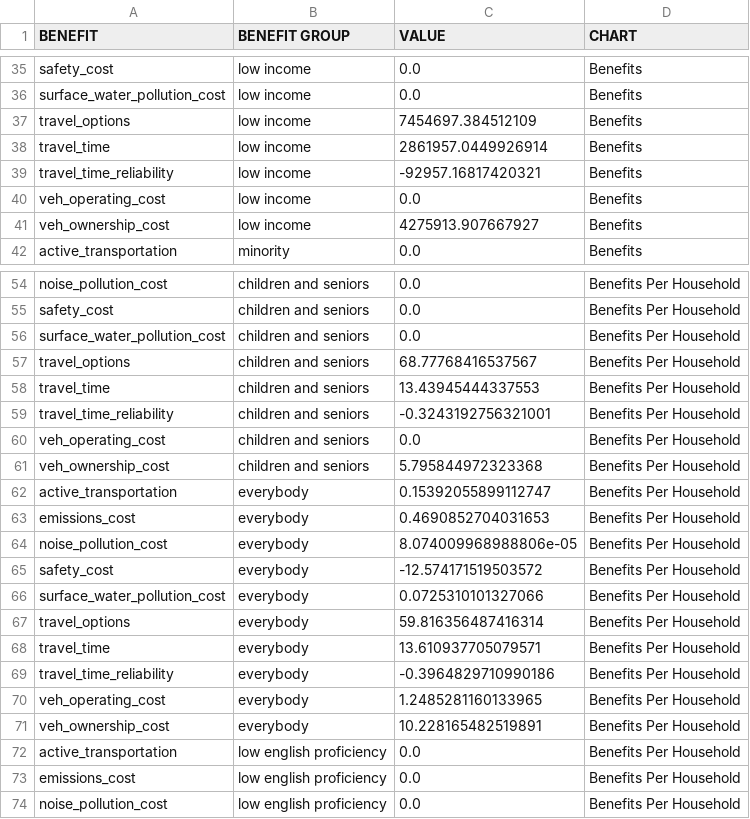
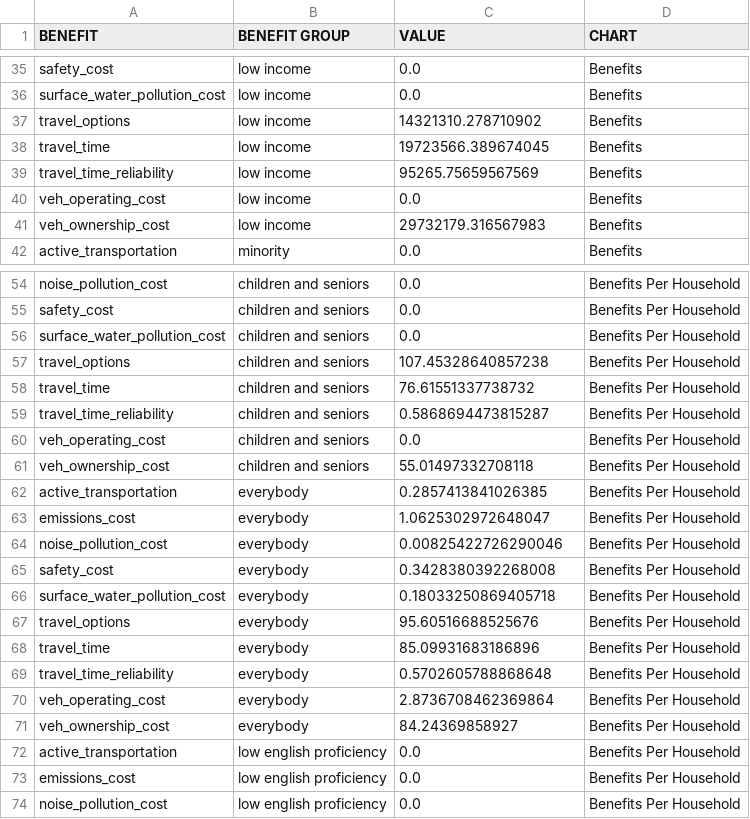
Before and after one commit to MetroModelingServices/ActivityViz_Data, a CSV file: data/portland/Projects+Planned/BarChartData.csv, drawn as a sheet; only a part is shown, gaps mark what is left out; the diff covers the shown part only.

```diff
--- a/data/portland/Projects+Planned/BarChartData.csv
+++ b/data/portland/Projects+Planned/BarChartData.csv
@@ -36,7 +36,7 @@ safety_cost,low income,0.0,Benefits
 surface_water_pollution_cost,low income,0.0,Benefits
-travel_options,low income,7454697.384512109,Benefits
-travel_time,low income,2861957.0449926914,Benefits
-travel_time_reliability,low income,-92957.16817420321,Benefits
+travel_options,low income,14321310.278710902,Benefits
+travel_time,low income,19723566.389674045,Benefits
+travel_time_reliability,low income,95265.75659567569,Benefits
 veh_operating_cost,low income,0.0,Benefits
-veh_ownership_cost,low income,4275913.907667927,Benefits
+veh_ownership_cost,low income,29732179.316567983,Benefits
 active_transportation,minority,0.0,Benefits
@@ -56,17 +56,17 @@ safety_cost,children and seniors,0.0,Benefits Per Household
 surface_water_pollution_cost,children and seniors,0.0,Benefits Per Household
-travel_options,children and seniors,68.77768416537567,Benefits Per Household
-travel_time,children and seniors,13.43945444337553,Benefits Per Household
-travel_time_reliability,children and seniors,-0.3243192756321001,Benefits Per Household
+travel_options,children and seniors,107.45328640857238,Benefits Per Household
+travel_time,children and seniors,76.61551337738732,Benefits Per Household
+travel_time_reliability,children and seniors,0.5868694473815287,Benefits Per Household
 veh_operating_cost,children and seniors,0.0,Benefits Per Household
-veh_ownership_cost,children and seniors,5.795844972323368,Benefits Per Household
-active_transportation,everybody,0.15392055899112747,Benefits Per Household
-emissions_cost,everybody,0.4690852704031653,Benefits Per Household
-noise_pollution_cost,everybody,8.074009968988806e-05,Benefits Per Household
-safety_cost,everybody,-12.574171519503572,Benefits Per Household
-surface_water_pollution_cost,everybody,0.0725310101327066,Benefits Per Household
-travel_options,everybody,59.816356487416314,Benefits Per Household
-travel_time,everybody,13.610937705079571,Benefits Per Household
-travel_time_reliability,everybody,-0.3964829710990186,Benefits Per Household
-veh_operating_cost,everybody,1.2485281160133965,Benefits Per Household
-veh_ownership_cost,everybody,10.228165482519891,Benefits Per Household
+veh_ownership_cost,children and seniors,55.01497332708118,Benefits Per Household
+active_transportation,everybody,0.2857413841026385,Benefits Per Household
+emissions_cost,everybody,1.0625302972648047,Benefits Per Household
+noise_pollution_cost,everybody,0.00825422726290046,Benefits Per Household
+safety_cost,everybody,0.3428380392268008,Benefits Per Household
+surface_water_pollution_cost,everybody,0.18033250869405718,Benefits Per Household
+travel_options,everybody,95.60516688525676,Benefits Per Household
+travel_time,everybody,85.09931683186896,Benefits Per Household
+travel_time_reliability,everybody,0.5702605788868648,Benefits Per Household
+veh_operating_cost,everybody,2.8736708462369864,Benefits Per Household
+veh_ownership_cost,everybody,84.24369858927,Benefits Per Household
 active_transportation,low english proficiency,0.0,Benefits Per Household
```
Also changed, not shown: 34 edited cells elsewhere in this file, data/portland/Projects+Planned/ChordData.csv, 8 other files.
